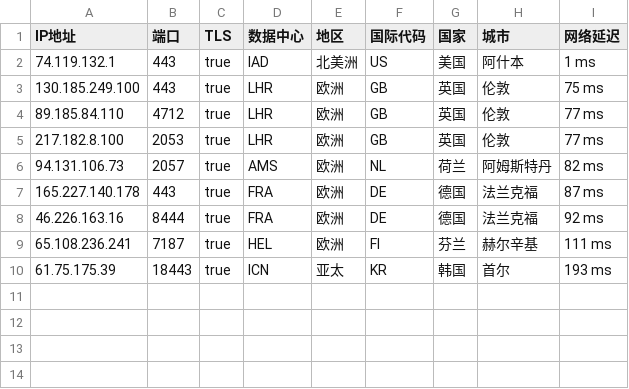
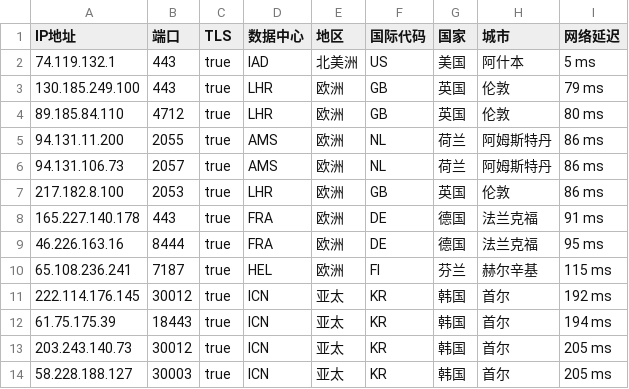
Before and after one commit to onepunchko/find-x, a CSV file: fancy/ce_ip.csv, drawn as a sheet.

```diff
--- a/fancy/ce_ip.csv
+++ b/fancy/ce_ip.csv
@@ -1,10 +1,14 @@
 IP地址,端口,TLS,数据中心,地区,国际代码,国家,城市,网络延迟
-74.119.132.1,443,true,IAD,北美洲,US,美国,阿什本,1 ms
-130.185.249.100,443,true,LHR,欧洲,GB,英国,伦敦,75 ms
-89.185.84.110,4712,true,LHR,欧洲,GB,英国,伦敦,77 ms
-217.182.8.100,2053,true,LHR,欧洲,GB,英国,伦敦,77 ms
-94.131.106.73,2057,true,AMS,欧洲,NL,荷兰,阿姆斯特丹,82 ms
-165.227.140.178,443,true,FRA,欧洲,DE,德国,法兰克福,87 ms
-46.226.163.16,8444,true,FRA,欧洲,DE,德国,法兰克福,92 ms
-65.108.236.241,7187,true,HEL,欧洲,FI,芬兰,赫尔辛基,111 ms
-61.75.175.39,18443,true,ICN,亚太,KR,韩国,首尔,193 ms
+74.119.132.1,443,true,IAD,北美洲,US,美国,阿什本,5 ms
+130.185.249.100,443,true,LHR,欧洲,GB,英国,伦敦,79 ms
+89.185.84.110,4712,true,LHR,欧洲,GB,英国,伦敦,80 ms
+94.131.11.200,2055,true,AMS,欧洲,NL,荷兰,阿姆斯特丹,86 ms
+94.131.106.73,2057,true,AMS,欧洲,NL,荷兰,阿姆斯特丹,86 ms
+217.182.8.100,2053,true,LHR,欧洲,GB,英国,伦敦,86 ms
+165.227.140.178,443,true,FRA,欧洲,DE,德国,法兰克福,91 ms
+46.226.163.16,8444,true,FRA,欧洲,DE,德国,法兰克福,95 ms
+65.108.236.241,7187,true,HEL,欧洲,FI,芬兰,赫尔辛基,115 ms
+222.114.176.145,30012,true,ICN,亚太,KR,韩国,首尔,192 ms
+61.75.175.39,18443,true,ICN,亚太,KR,韩国,首尔,194 ms
+203.243.140.73,30012,true,ICN,亚太,KR,韩国,首尔,205 ms
+58.228.188.127,30003,true,ICN,亚太,KR,韩国,首尔,205 ms
```
